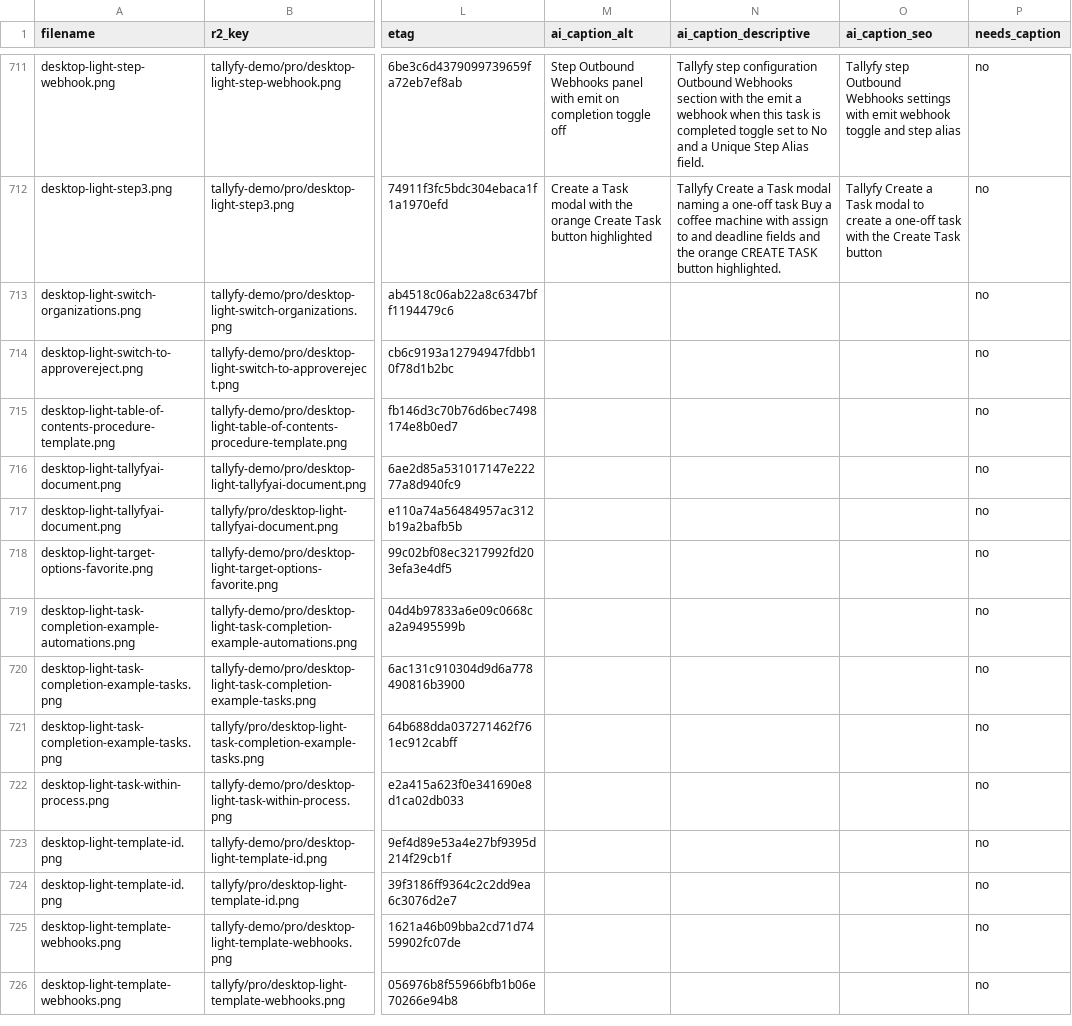
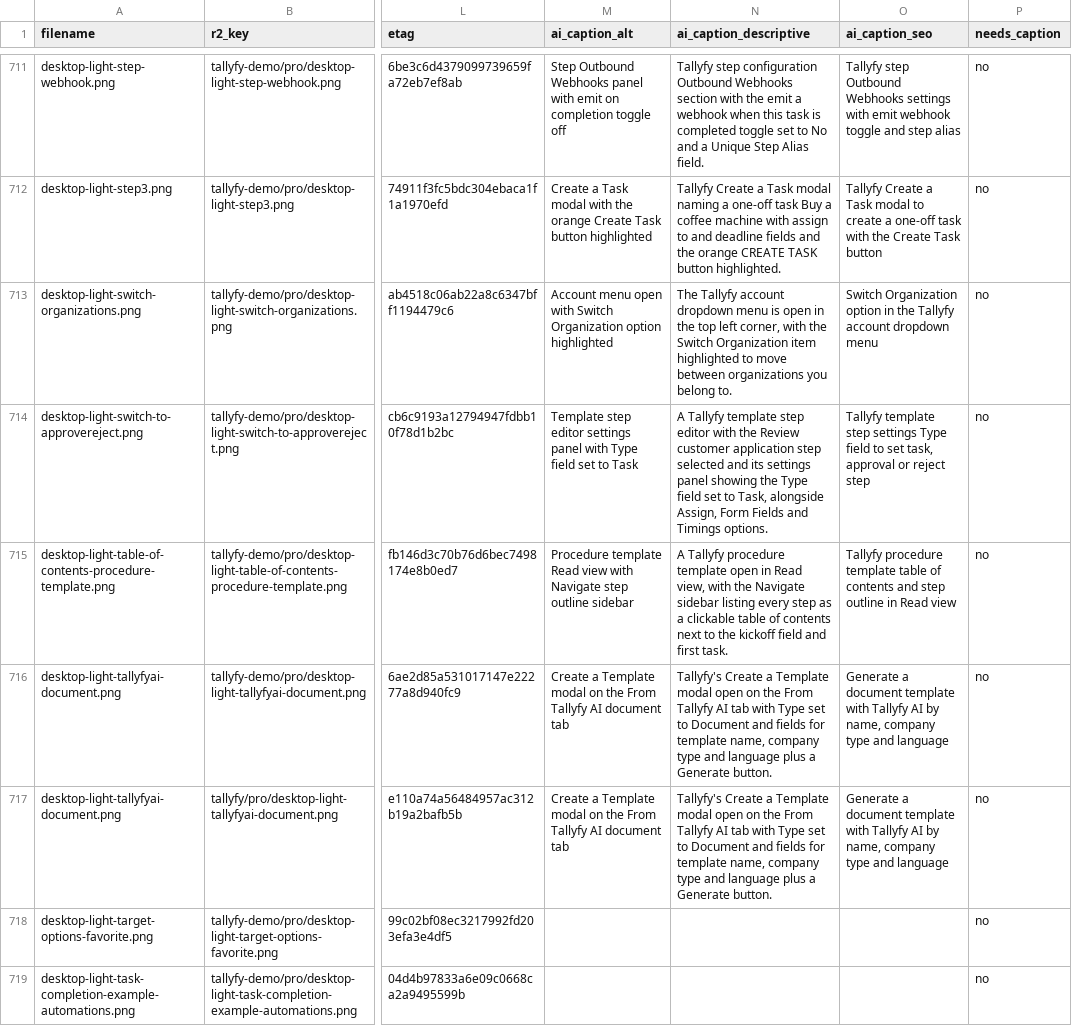
Before and after one commit to tallyfy/documentation, a CSV file: documentation_assets.csv, drawn as a sheet; only a part is shown, gaps mark what is left out; the shorter side is filled out with more unchanged rows; the diff names each change by its address in the sheet, - before the commit and + after, or states it on an @@ line.

```diff
--- a/documentation_assets.csv
+++ b/documentation_assets.csv
-M713 (ai_caption_alt): (empty)
+M713 (ai_caption_alt): Account menu open with Switch Organization option highlighted
-N713 (ai_caption_descriptive): (empty)
+N713 (ai_caption_descriptive): The Tallyfy account dropdown menu is open in the top left corner, with the Switch Organization item highlighted to move between organizations you belong to.
-O713 (ai_caption_seo): (empty)
+O713 (ai_caption_seo): Switch Organization option in the Tallyfy account dropdown menu
-M714 (ai_caption_alt): (empty)
+M714 (ai_caption_alt): Template step editor settings panel with Type field set to Task
-N714 (ai_caption_descriptive): (empty)
+N714 (ai_caption_descriptive): A Tallyfy template step editor with the Review customer application step selected and its settings panel showing the Type field set to Task, alongside Assign, Form Fields and Timings options.
-O714 (ai_caption_seo): (empty)
+O714 (ai_caption_seo): Tallyfy template step settings Type field to set task, approval or reject step
-M715 (ai_caption_alt): (empty)
+M715 (ai_caption_alt): Procedure template Read view with Navigate step outline sidebar
-N715 (ai_caption_descriptive): (empty)
+N715 (ai_caption_descriptive): A Tallyfy procedure template open in Read view, with the Navigate sidebar listing every step as a clickable table of contents next to the kickoff field and first task.
-O715 (ai_caption_seo): (empty)
+O715 (ai_caption_seo): Tallyfy procedure template table of contents and step outline in Read view
-M716:M717 (ai_caption_alt): (empty)
+M716:M717 (ai_caption_alt): Create a Template modal on the From Tallyfy AI document tab
-N716:N717 (ai_caption_descriptive): (empty)
+N716:N717 (ai_caption_descriptive): Tallyfy's Create a Template modal open on the From Tallyfy AI tab with Type set to Document and fields for template name, company type and language plus a Generate button.
-O716:O717 (ai_caption_seo): (empty)
+O716:O717 (ai_caption_seo): Generate a document template with Tallyfy AI by name, company type and language
```
